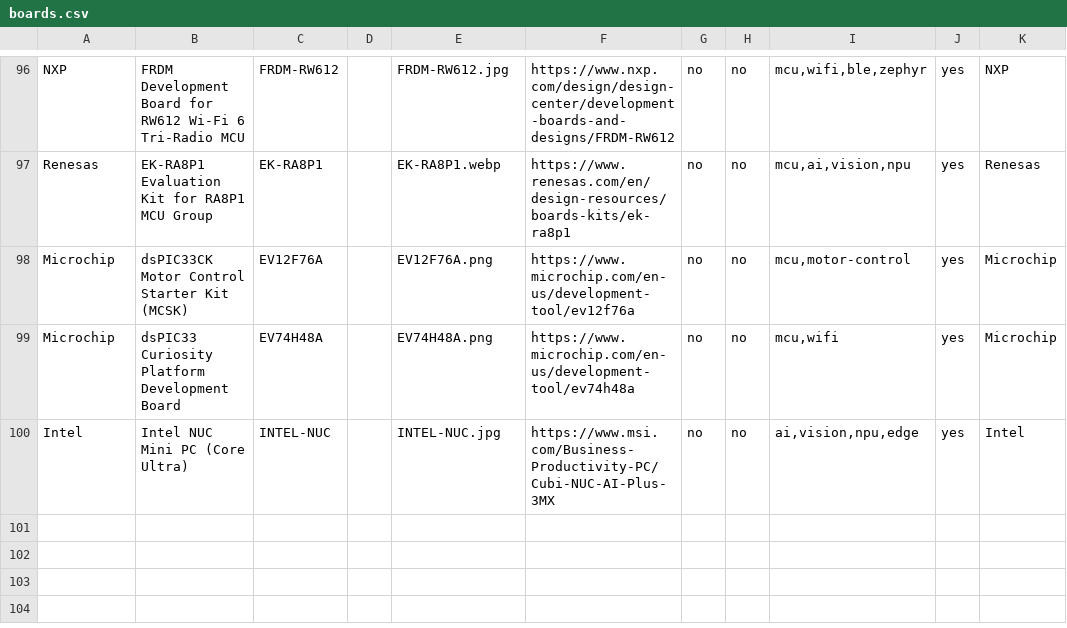
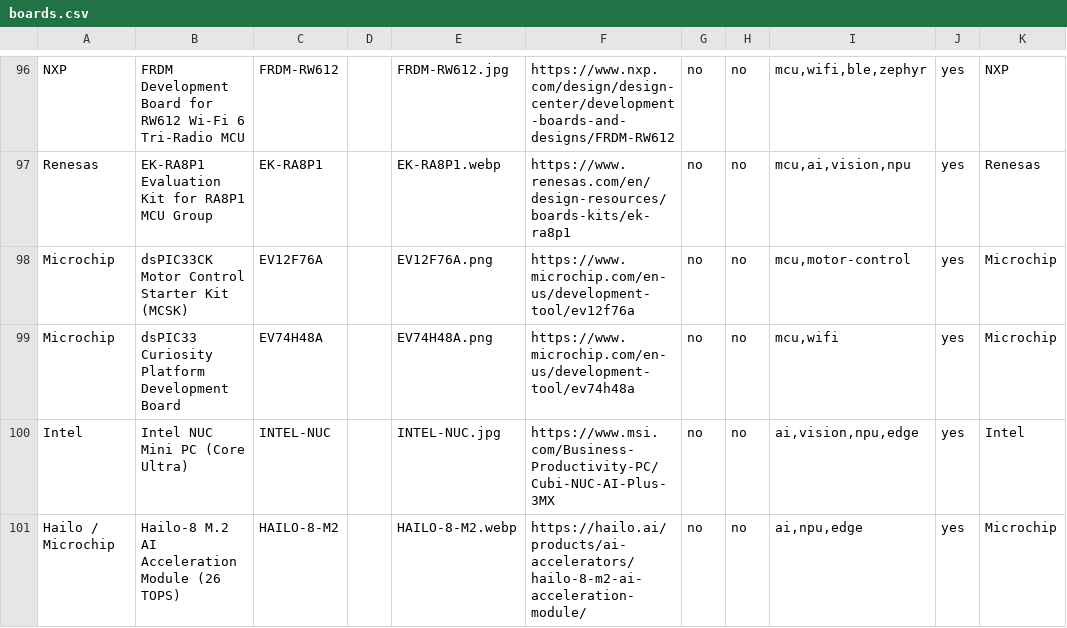
Before and after one commit to avnet-iotconnect/iotc-index, a CSV file: data/boards.csv, drawn as a sheet; only a part is shown, gaps mark what is left out; the diff names each change by its address in the sheet, - before the commit and + after, or states it on an @@ line.

Commit message:
Catalog RZ/V2H demos; Hailo under Microchip; EBV gains Qualcomm + Tria
- Catalog iotc-renesas-rzv2h-demos as two per-demo cards on RZ-V2H-EVK:
  "XArm Robotic Pick-and-Place" (DRP-AI YOLO, with its populated
  dashboard and camera-on-gripper photo, both reviewed visually) and
  "Human-Pose Operator Safety" (YOLOv8n-pose on DRP-AI). Also fixed the
  repo's GitHub description, which had a git-bash path-mangling artifact.
- Microchip closed its acquisition of Hailo (Jul 24 signed / Sep 21
  closed, 2026), so the two Raspberry Pi 5 Hailo demos now also carry a
  new HAILO-8-M2 board (Hailo / Microchip, Silicon=Microchip) with a
  clean module render and setup/doc resources — each demo now shows
  under both Raspberry Pi and Microchip.
- EBV line card now franchises Qualcomm and Tria: EBV column set on the
  Qualcomm RF360 and Avnet rows in manufacturers-by-entity.csv (the rows
  ENTITY_ALIAS maps to those catalog vendors).

234 cards, 100 boards. Audit fully clean; all 341 GitHub links resolve.

```diff
--- a/data/boards.csv
+++ b/data/boards.csv
+row 101: Hailo / Microchip | Hailo-8 M.2 AI Acceleration Module (26 TOPS) | HAILO-8-M2 |  | HAILO-8-M2.webp | https://hailo.ai/products/ai-accelerators/hailo-8-m2-ai-acceleration-module/ | no | no | ai,npu,edge | yes | Microchip
```
Also changed, not shown: data/listings.csv, data/manufacturers-by-entity.csv, 4 other files.
